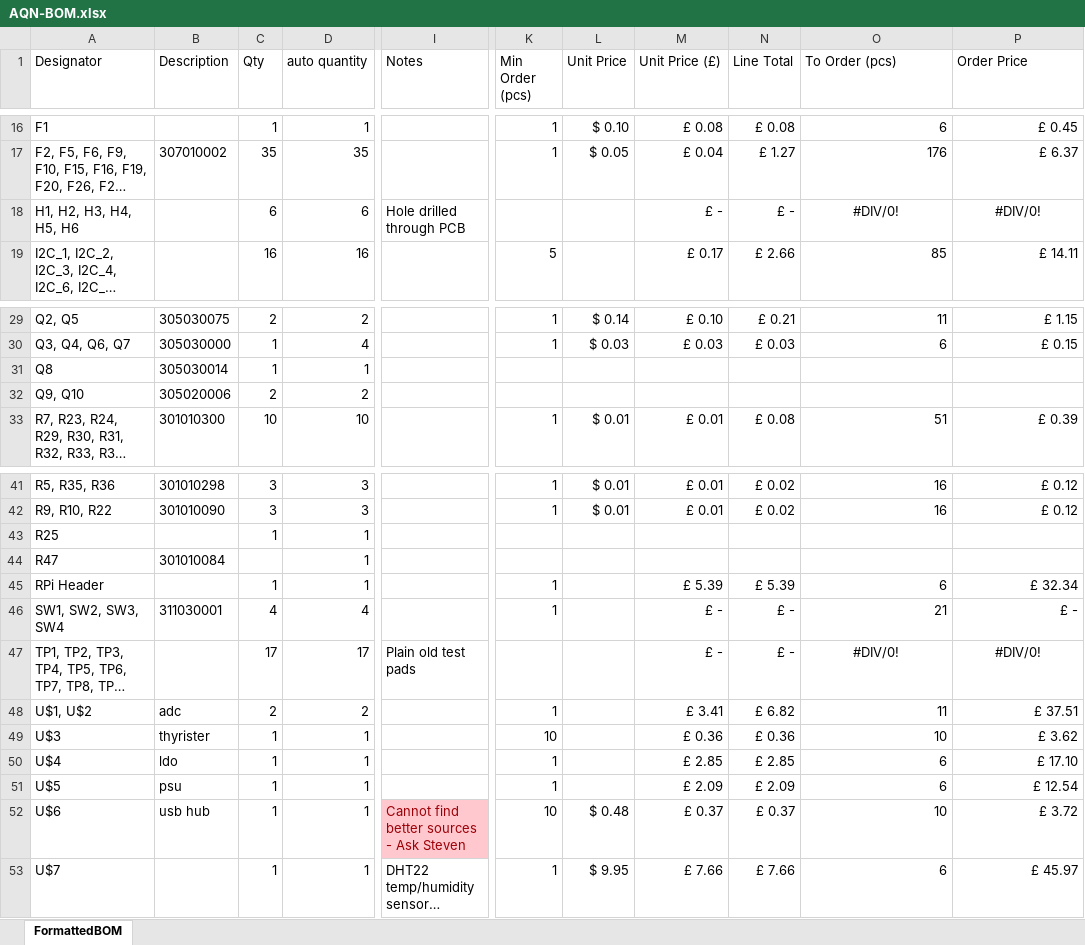
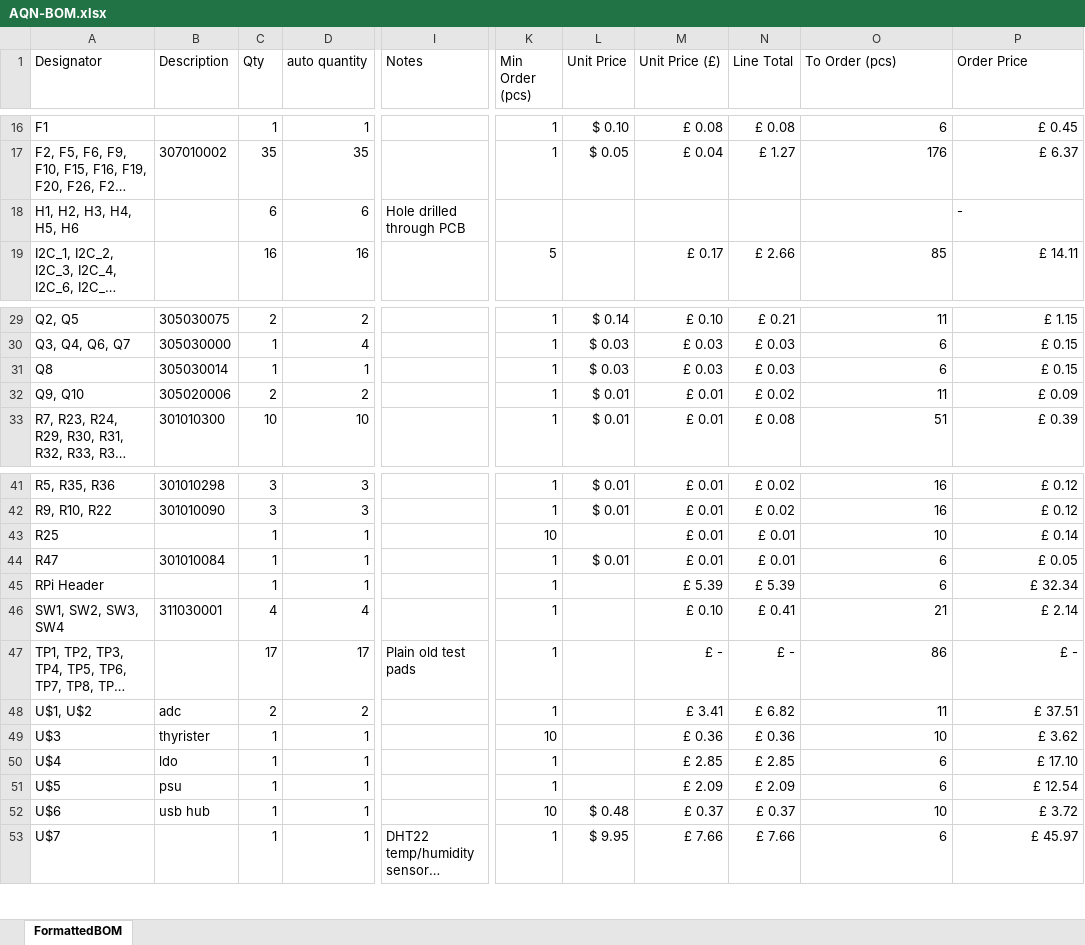
Before and after one commit to FEEprojects/pi-seb, an Excel workbook: AQN-BOM.xlsx, sheet FormattedBOM, drawn as a sheet; only a part is shown, gaps mark what is left out; long unchanged cells end in …; values as stored, in another font and other column widths than the file's, no borders; the diff covers the shown part only; the diff names each change by its address in the sheet, - before the commit and + after, or states it on an @@ line.

Commit message:
Added missing pricing information

```diff
--- a/AQN-BOM.xlsx (sheet FormattedBOM)
+++ b/AQN-BOM.xlsx (sheet FormattedBOM)
-M18 (Unit Price (£)): £ -
+M18 (Unit Price (£)): (empty)
-N18 (Line Total): £ -
+N18 (Line Total): (empty)
-O18 (To Order (pcs)): #DIV/0!
+O18 (To Order (pcs)): (empty)
-P18 (Order Price): #DIV/0!
+P18 (Order Price): -
-P18 alignment: center
+P18 alignment: left
-K31:K32 (Min Order (pcs)): (empty)
+K31:K32 (Min Order (pcs)): 1
-L31 (Unit Price): (empty)
+L31 (Unit Price): $ 0.03
-M31 (Unit Price (£)): (empty)
+M31 (Unit Price (£)): £ 0.03
-N31 (Line Total): (empty)
+N31 (Line Total): £ 0.03
-O31 (To Order (pcs)): (empty)
+O31 (To Order (pcs)): 6
-P31 (Order Price): (empty)
+P31 (Order Price): £ 0.15
-L32 (Unit Price): (empty)
+L32 (Unit Price): $ 0.01
-M32 (Unit Price (£)): (empty)
+M32 (Unit Price (£)): £ 0.01
-N32 (Line Total): (empty)
+N32 (Line Total): £ 0.02
-O32 (To Order (pcs)): (empty)
+O32 (To Order (pcs)): 11
-P32 (Order Price): (empty)
+P32 (Order Price): £ 0.09
-K43 (Min Order (pcs)): (empty)
+K43 (Min Order (pcs)): 10
-M43:M44 (Unit Price (£)): (empty)
+M43:M44 (Unit Price (£)): £ 0.01
-N43:N44 (Line Total): (empty)
+N43:N44 (Line Total): £ 0.01
-O43 (To Order (pcs)): (empty)
+O43 (To Order (pcs)): 10
-P43 (Order Price): (empty)
+P43 (Order Price): £ 0.14
-C44 (Qty): (empty)
+C44 (Qty): 1
-K44 (Min Order (pcs)): (empty)
+K44 (Min Order (pcs)): 1
-L44 (Unit Price): (empty)
+L44 (Unit Price): $ 0.01
-O44 (To Order (pcs)): (empty)
+O44 (To Order (pcs)): 6
-P44 (Order Price): (empty)
+P44 (Order Price): £ 0.05
-M46 (Unit Price (£)): £ -
+M46 (Unit Price (£)): £ 0.10
-N46 (Line Total): £ -
+N46 (Line Total): £ 0.41
-P46 (Order Price): £ -
+P46 (Order Price): £ 2.14
-K47 (Min Order (pcs)): (empty)
+K47 (Min Order (pcs)): 1
-O47 (To Order (pcs)): #DIV/0!
+O47 (To Order (pcs)): 86
-O47:P47 alignment: center
+O47:P47 alignment: right
-P47 (Order Price): #DIV/0!
+P47 (Order Price): £ -
-I52 (Notes): Cannot find better sources - Ask Steven
+I52 (Notes): (empty)
-I52 fill: #FFC7CE
+I52 fill: none
```
Also changed, not shown: 2 edited cells and cell formats elsewhere in this sheet.
